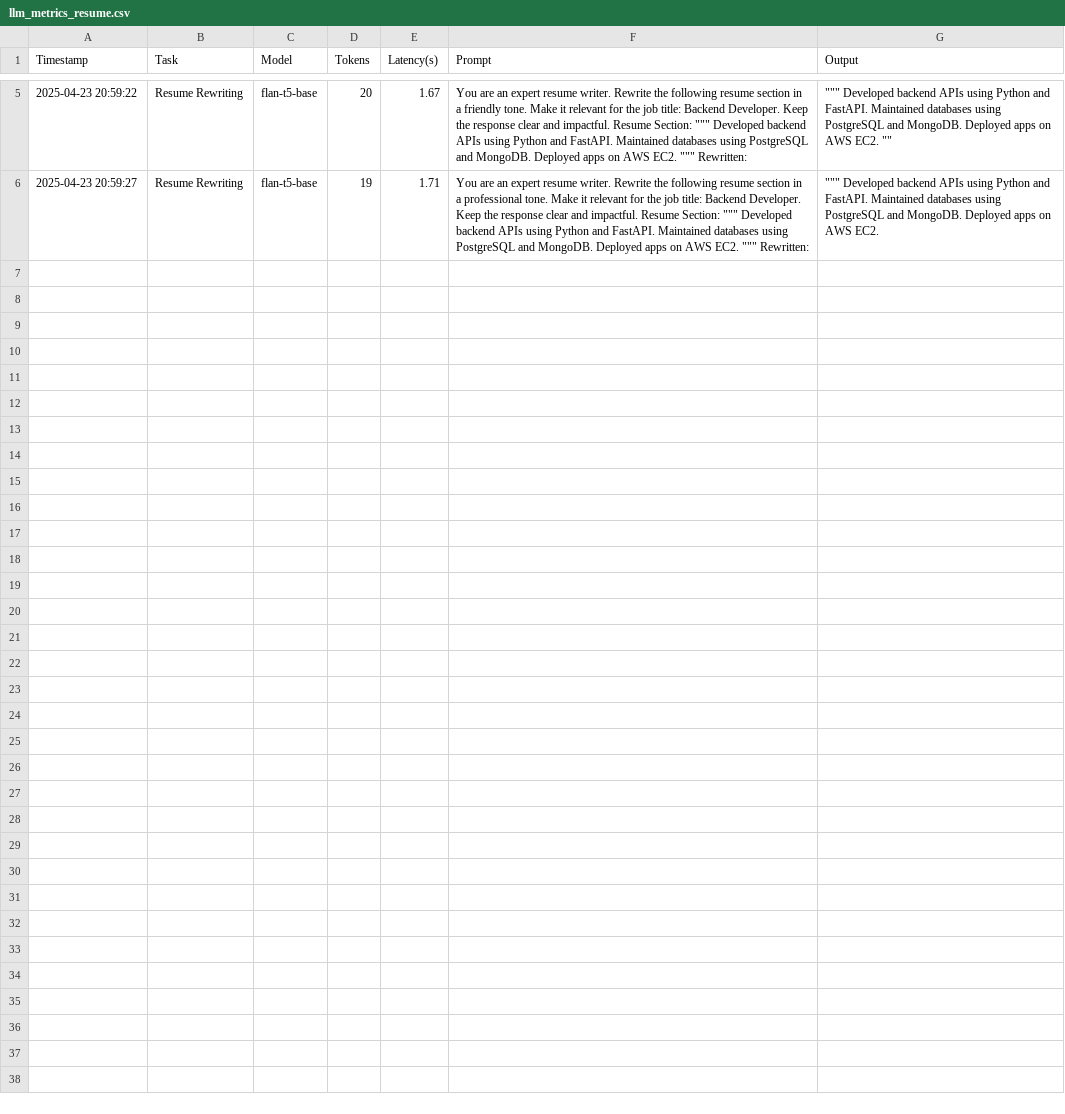
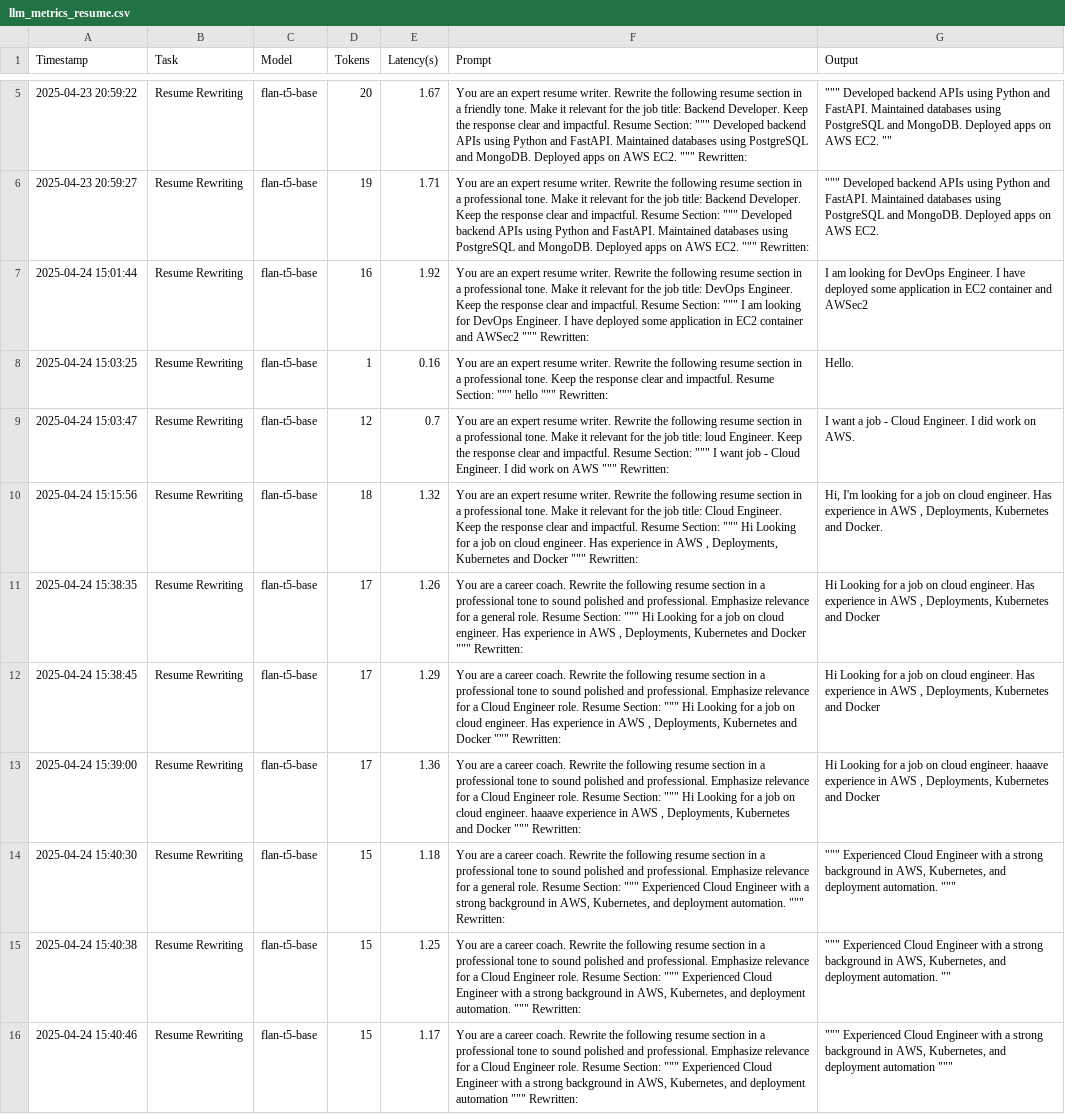
Before and after one commit to Avaneesh-alake/JobGenie, a CSV file: logs/llm_metrics_resume.csv, drawn as a sheet; only a part is shown, gaps mark what is left out.

Commit message:
Committing fine tuned model and major improvements on fine tuning.

```diff
--- a/logs/llm_metrics_resume.csv
+++ b/logs/llm_metrics_resume.csv
@@ -6 +6,11 @@ Timestamp,Task,Model,Tokens,Latency(s),Prompt,Output
 2025-04-23 20:59:27,Resume Rewriting,flan-t5-base,19,1.71,"You are an expert resume writer. Rewrite the following resume section in a professional tone. Make it relevant for the job title: Backend Developer. Keep the response clear and impactful.  Resume Section: """""" Developed backend APIs using Python and FastAPI. Maintained databases using PostgreSQL and MongoDB. Deployed apps on AWS EC2. """"""  Rewritten: ",""""""" Developed backend APIs using Python and FastAPI. Maintained databases using PostgreSQL and MongoDB. Deployed apps on AWS EC2."
+2025-04-24 15:01:44,Resume Rewriting,flan-t5-base,16,1.92,"You are an expert resume writer. Rewrite the following resume section in a professional tone. Make it relevant for the job title: DevOps Engineer. Keep the response clear and impactful.  Resume Section: """""" I am looking for DevOps Engineer. I have deployed some application in EC2 container and AWSec2 """"""  Rewritten: ",I am looking for DevOps Engineer. I have deployed some application in EC2 container and AWSec2
+2025-04-24 15:03:25,Resume Rewriting,flan-t5-base,1,0.16,"You are an expert resume writer. Rewrite the following resume section in a professional tone.  Keep the response clear and impactful.  Resume Section: """""" hello """"""  Rewritten: ",Hello.
+2025-04-24 15:03:47,Resume Rewriting,flan-t5-base,12,0.7,"You are an expert resume writer. Rewrite the following resume section in a professional tone. Make it relevant for the job title: loud Engineer. Keep the response clear and impactful.  Resume Section: """""" I want job - Cloud Engineer. I did work on AWS """"""  Rewritten: ",I want a job - Cloud Engineer. I did work on AWS.
+2025-04-24 15:15:56,Resume Rewriting,flan-t5-base,18,1.32,"You are an expert resume writer. Rewrite the following resume section in a professional tone. Make it relevant for the job title: Cloud Engineer. Keep the response clear and impactful.  Resume Section: """""" Hi Looking for a job on cloud engineer.  Has experience in AWS , Deployments, Kubernetes and Docker  """"""  Rewritten: ","Hi, I'm looking for a job on cloud engineer. Has experience in AWS , Deployments, Kubernetes and Docker."
+2025-04-24 15:38:35,Resume Rewriting,flan-t5-base,17,1.26,"You are a career coach.  Rewrite the following resume section in a professional tone to sound polished and professional.  Emphasize relevance for a general role.  Resume Section: """""" Hi Looking for a job on cloud engineer.  Has experience in AWS , Deployments, Kubernetes and Docker  """"""  Rewritten:","Hi Looking for a job on cloud engineer. Has experience in AWS , Deployments, Kubernetes and Docker"
+2025-04-24 15:38:45,Resume Rewriting,flan-t5-base,17,1.29,"You are a career coach.  Rewrite the following resume section in a professional tone to sound polished and professional.  Emphasize relevance for a Cloud Engineer role.  Resume Section: """""" Hi Looking for a job on cloud engineer.  Has experience in AWS , Deployments, Kubernetes and Docker  """"""  Rewritten:","Hi Looking for a job on cloud engineer. Has experience in AWS , Deployments, Kubernetes and Docker"
+2025-04-24 15:39:00,Resume Rewriting,flan-t5-base,17,1.36,"You are a career coach.  Rewrite the following resume section in a professional tone to sound polished and professional.  Emphasize relevance for a Cloud Engineer role.  Resume Section: """""" Hi Looking for a job on cloud engineer.  haaave experience in AWS , Deployments, Kubernetes and Docker  """"""  Rewritten:","Hi Looking for a job on cloud engineer. haaave experience in AWS , Deployments, Kubernetes and Docker"
+2025-04-24 15:40:30,Resume Rewriting,flan-t5-base,15,1.18,"You are a career coach.  Rewrite the following resume section in a professional tone to sound polished and professional.  Emphasize relevance for a general role.  Resume Section: """""" Experienced Cloud Engineer with a strong background in AWS, Kubernetes, and deployment automation. """"""  Rewritten:",""""""" Experienced Cloud Engineer with a strong background in AWS, Kubernetes, and deployment automation. """""""
+2025-04-24 15:40:38,Resume Rewriting,flan-t5-base,15,1.25,"You are a career coach.  Rewrite the following resume section in a professional tone to sound polished and professional.  Emphasize relevance for a Cloud Engineer role.  Resume Section: """""" Experienced Cloud Engineer with a strong background in AWS, Kubernetes, and deployment automation. """"""  Rewritten:",""""""" Experienced Cloud Engineer with a strong background in AWS, Kubernetes, and deployment automation. """""
+2025-04-24 15:40:46,Resume Rewriting,flan-t5-base,15,1.17,"You are a career coach.  Rewrite the following resume section in a professional tone to sound polished and professional.  Emphasize relevance for a Cloud Engineer role.  Resume Section: """""" Experienced Cloud Engineer with a strong background in AWS, Kubernetes, and deployment automation """"""  Rewritten:",""""""" Experienced Cloud Engineer with a strong background in AWS, Kubernetes, and deployment automation """""""
```
Also changed, not shown: datasets/resume_rewriting.csv, 16 other files.
